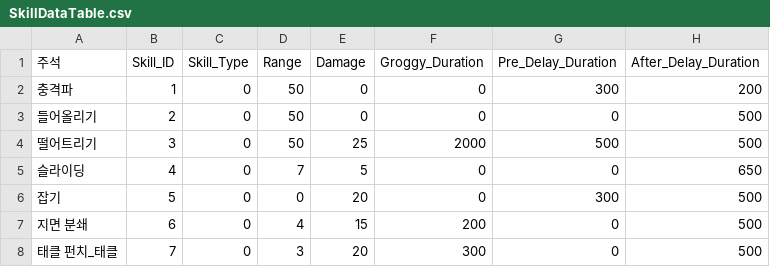
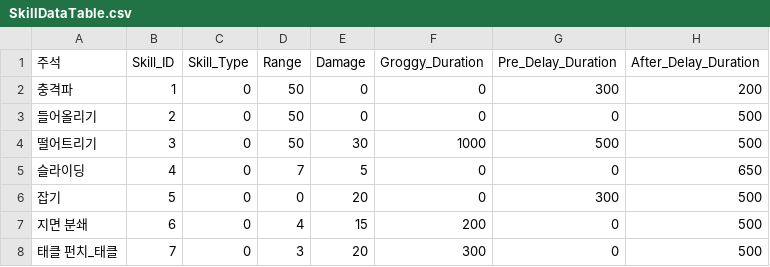
Before and after one commit to TIMILUM/Esper-Fighters-Cup, a CSV file: Assets/Resources/CSV/SkillDataTable.csv, drawn as a sheet; only a part is shown; the diff names each change by its address in the sheet, - before the commit and + after, or states it on an @@ line.

```diff
--- a/Assets/Resources/CSV/SkillDataTable.csv
+++ b/Assets/Resources/CSV/SkillDataTable.csv
-E4 (Damage): 25
+E4 (Damage): 30
-F4 (Groggy_Duration): 2000
+F4 (Groggy_Duration): 1000
```
Also changed, not shown: Assets/Resources/CSV/ShockWaveKnockBackDataTable.csv.
